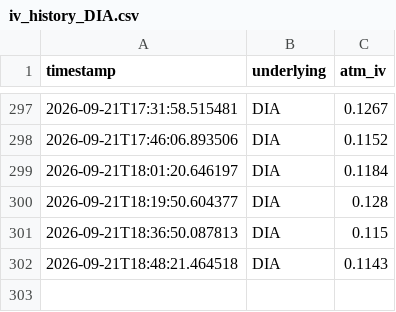
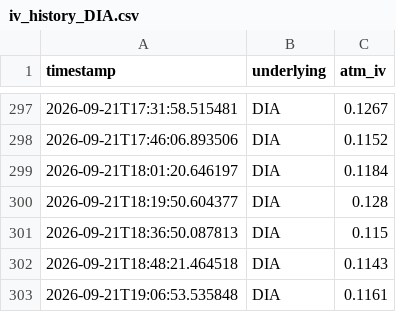
Before and after one commit to Dinaltium/Trading, a CSV file: logs/iv_history_DIA.csv, drawn as a sheet; only a part is shown, gaps mark what is left out; the diff names each change by its address in the sheet, - before the commit and + after, or states it on an @@ line.

```diff
--- a/logs/iv_history_DIA.csv
+++ b/logs/iv_history_DIA.csv
+row 303: 2026-09-21T19:06:53.535848 | DIA | 0.1161
```
Also changed, not shown: logs/iv_history_IWM.csv, logs/iv_history_QQQ.csv, 3 other files.
